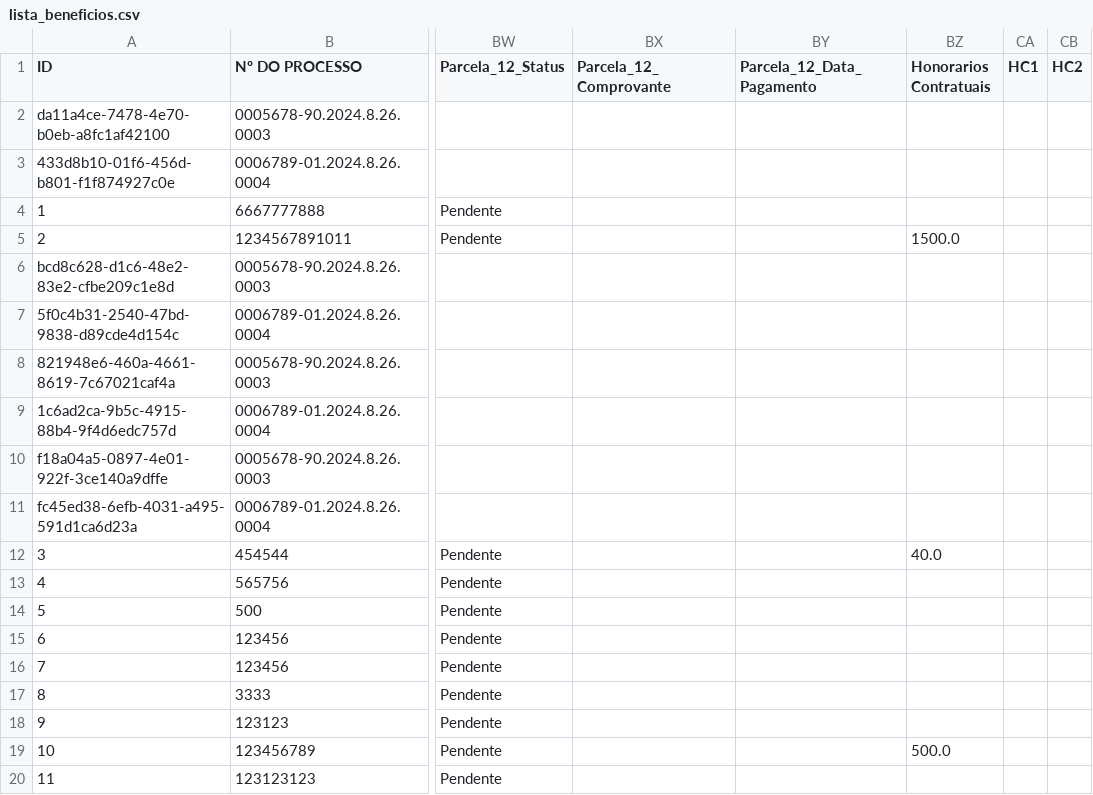
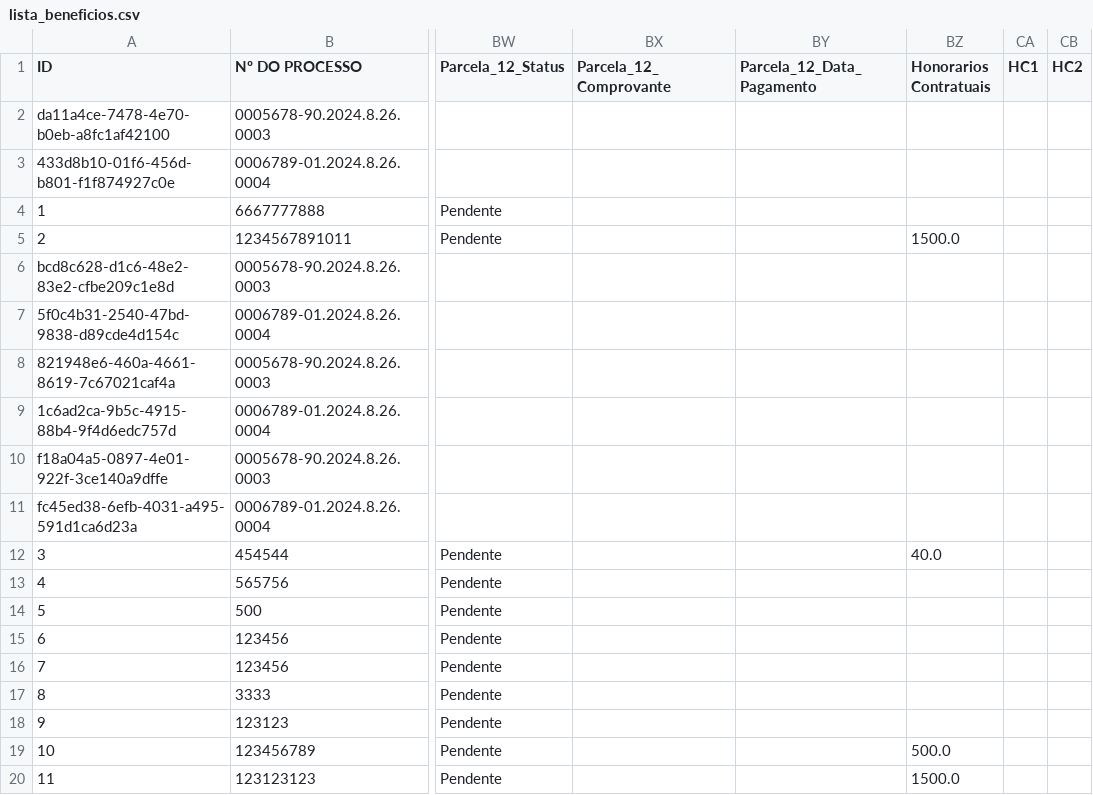
Before and after one commit to leoparipiranga/capistrano_processos, a CSV file: bases/lista_beneficios.csv, drawn as a sheet; only a part is shown, gaps mark what is left out; the diff names each change by its address in the sheet, - before the commit and + after, or states it on an @@ line.

Commit message:
Atualização via Streamlit 29/09/2025 20:05:51

```diff
--- a/bases/lista_beneficios.csv
+++ b/bases/lista_beneficios.csv
-BZ20 (Honorarios Contratuais): (empty)
+BZ20 (Honorarios Contratuais): 1500.0
```
